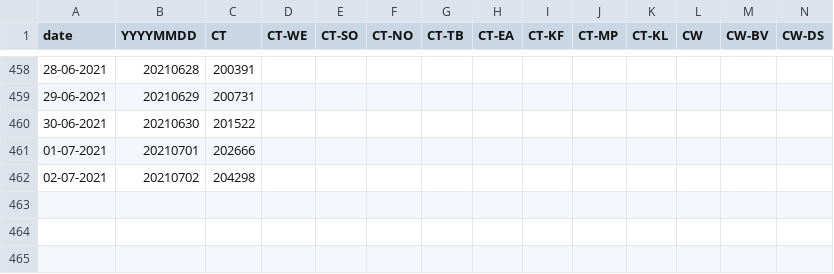
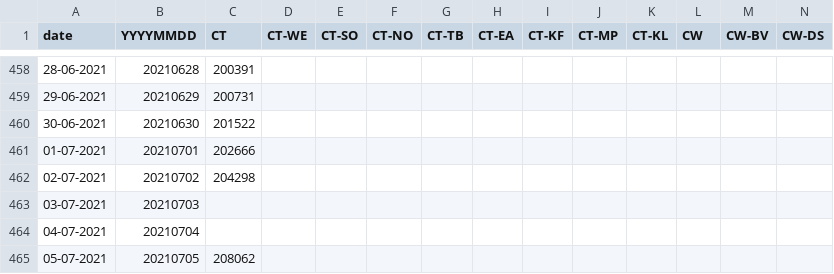
Before and after one commit to aidanhorn/covid19za, a CSV file: data/district_data/provincial_wc_cumulative.csv, drawn as a sheet; only a part is shown, gaps mark what is left out; rows hold the shown columns only; the diff names each change by its address in the sheet, - before the commit and + after, or states it on an @@ line.

Commit message:
Update provincial_wc_cumulative.csv

```diff
--- a/data/district_data/provincial_wc_cumulative.csv
+++ b/data/district_data/provincial_wc_cumulative.csv
+row 463: 03-07-2021 | 20210703
+row 464: 04-07-2021 | 20210704
+row 465: 05-07-2021 | 20210705 | 208062
```
